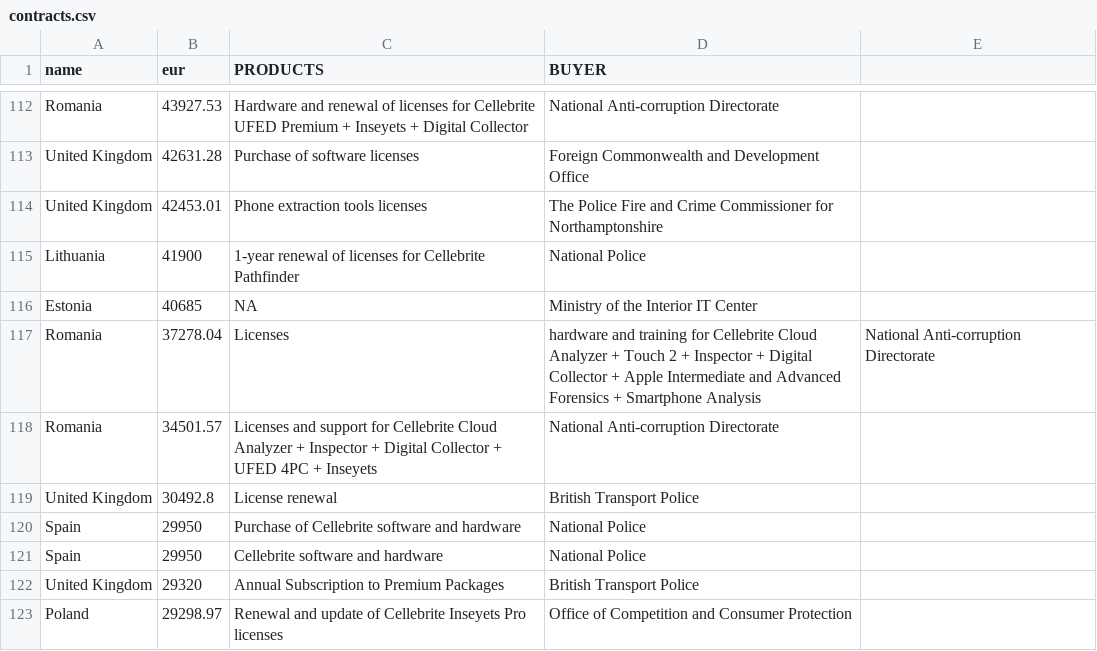
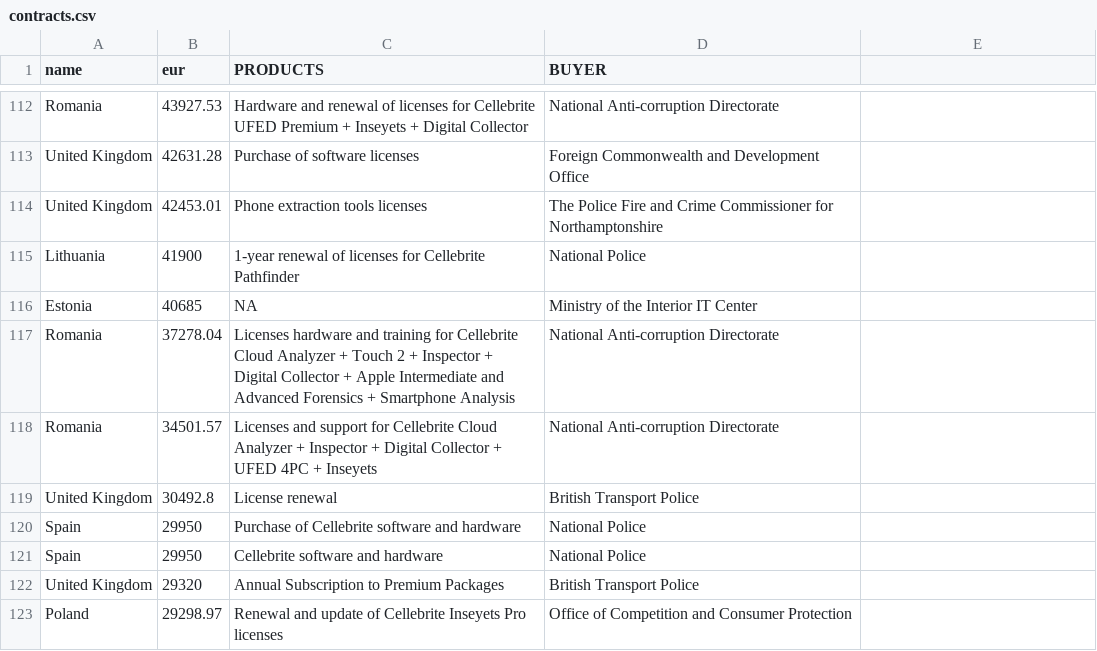
Before and after one commit to statewatch/embeds, a CSV file: cellebrite/contracts.csv, drawn as a sheet; only a part is shown, gaps mark what is left out.

Commit message:
Fix formatting in contracts.csv for Romania entry
Removed comma from the description of licenses for Cellebrite Cloud Analyzer in Romania.

```diff
--- a/cellebrite/contracts.csv
+++ b/cellebrite/contracts.csv
@@ -116,3 +116,3 @@ Lithuania,41900,1-year renewal of licenses for Cellebrite Pathfinder,National Po
 Estonia,40685,NA,Ministry of the Interior IT Center
-Romania,37278.04,Licenses, hardware and training for Cellebrite Cloud Analyzer + Touch 2 + Inspector + Digital Collector + Apple Intermediate and Advanced Forensics + Smartphone Analysis,National Anti-corruption Directorate
+Romania,37278.04,Licenses hardware and training for Cellebrite Cloud Analyzer + Touch 2 + Inspector + Digital Collector + Apple Intermediate and Advanced Forensics + Smartphone Analysis,National Anti-corruption Directorate
 Romania,34501.57,Licenses and support for Cellebrite Cloud Analyzer + Inspector + Digital Collector + UFED 4PC + Inseyets,National Anti-corruption Directorate
```
